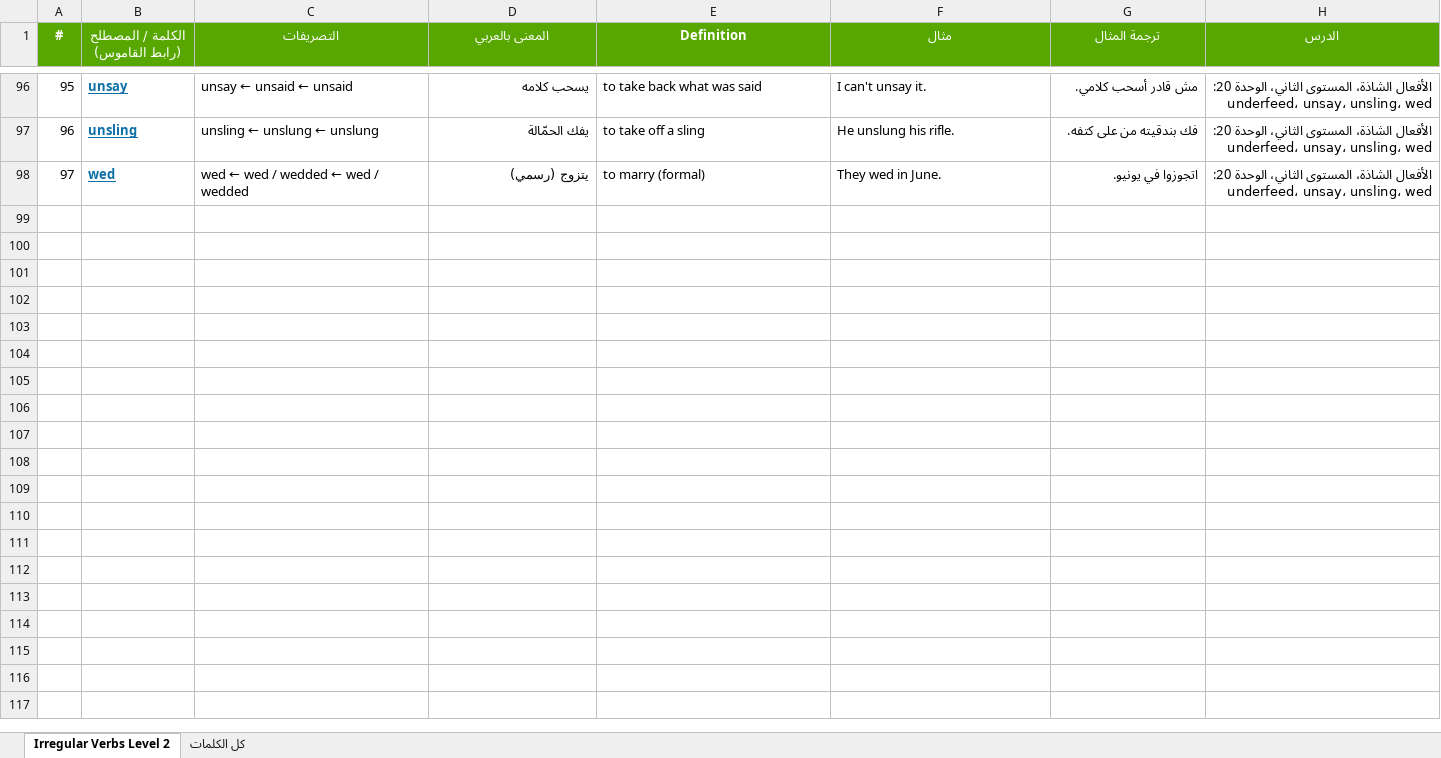
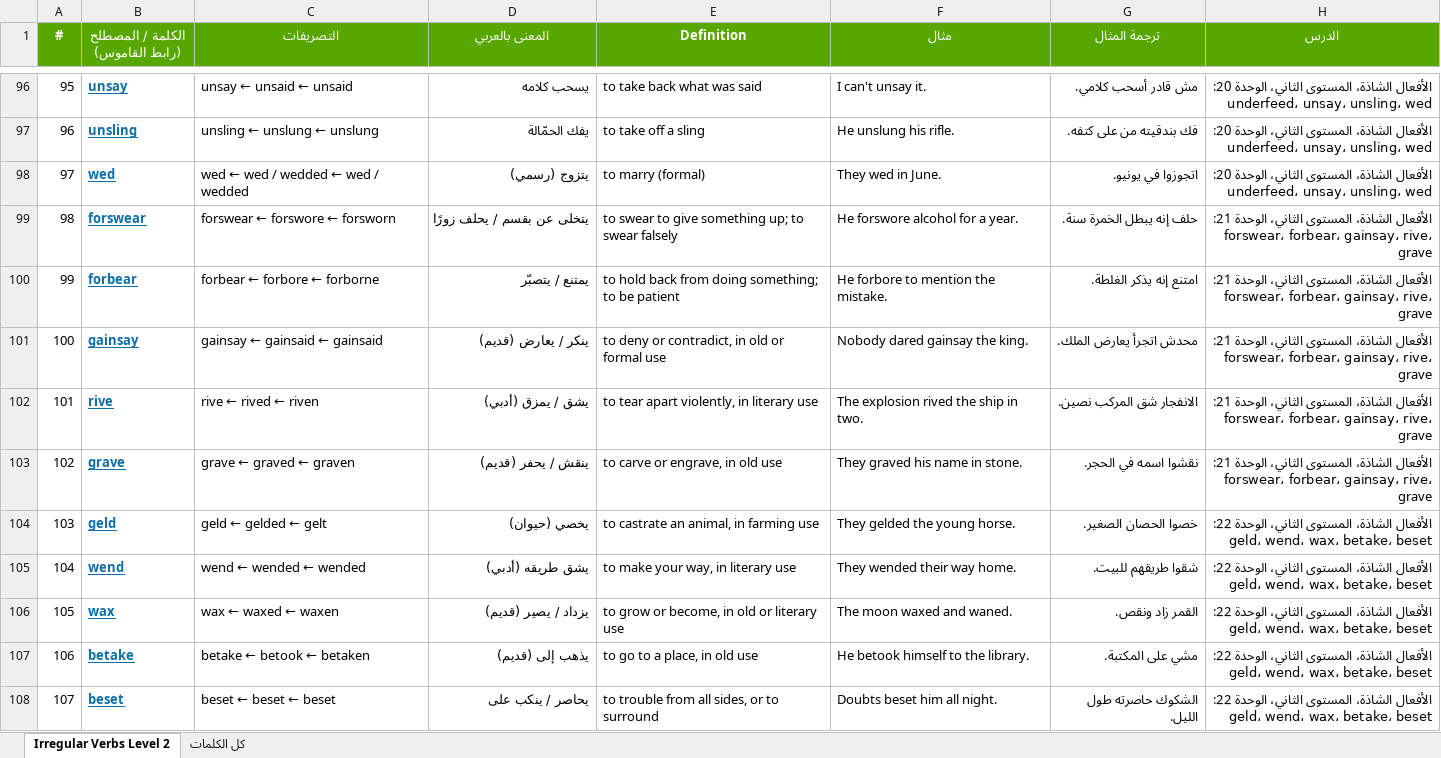
Before and after one commit to poetry-discoverer/poetry-journey, an Excel workbook: pdf/course-verbs-l2-words.xlsx, sheet Irregular Verbs Level 2, drawn as a sheet; only a part is shown, gaps mark what is left out; values as stored, in another font and other column widths than the file's, no borders; the diff covers the shown part only; the diff names each change by its address in the sheet, - before the commit and + after, or states it on an @@ line.

```diff
--- a/pdf/course-verbs-l2-words.xlsx (sheet Irregular Verbs Level 2)
+++ b/pdf/course-verbs-l2-words.xlsx (sheet Irregular Verbs Level 2)
+row 99: 98 | forswear | forswear ← forswore ← forsworn | يتخلى عن بقسم / يحلف زورًا | to swear to give something up; to swear falsely | He forswore alcohol for a year. | حلف إنه يبطل الخمرة سنة. | الأفعال الشاذة، المستوى الثاني، الوحدة 21: forswear، forbear، gainsay، rive، grave
+row 100: 99 | forbear | forbear ← forbore ← forborne | يمتنع / يتصبّر | to hold back from doing something; to be patient | He forbore to mention the mistake. | امتنع إنه يذكر الغلطة. | الأفعال الشاذة، المستوى الثاني، الوحدة 21: forswear، forbear، gainsay، rive، grave
+row 101: 100 | gainsay | gainsay ← gainsaid ← gainsaid | ينكر / يعارض (قديم) | to deny or contradict, in old or formal use | Nobody dared gainsay the king. | محدش اتجرأ يعارض الملك. | الأفعال الشاذة، المستوى الثاني، الوحدة 21: forswear، forbear، gainsay، rive، grave
+row 102: 101 | rive | rive ← rived ← riven | يشق / يمزق (أدبي) | to tear apart violently, in literary use | The explosion rived the ship in two. | الانفجار شق المركب نصين. | الأفعال الشاذة، المستوى الثاني، الوحدة 21: forswear، forbear، gainsay، rive، grave
+row 103: 102 | grave | grave ← graved ← graven | ينقش / يحفر (قديم) | to carve or engrave, in old use | They graved his name in stone. | نقشوا اسمه في الحجر. | الأفعال الشاذة، المستوى الثاني، الوحدة 21: forswear، forbear، gainsay، rive، grave
+row 104: 103 | geld | geld ← gelded ← gelt | يخصي (حيوان) | to castrate an animal, in farming use | They gelded the young horse. | خصوا الحصان الصغير. | الأفعال الشاذة، المستوى الثاني، الوحدة 22: geld، wend، wax، betake، beset
+row 105: 104 | wend | wend ← wended ← wended | يشق طريقه (أدبي) | to make your way, in literary use | They wended their way home. | شقوا طريقهم للبيت. | الأفعال الشاذة، المستوى الثاني، الوحدة 22: geld، wend، wax، betake، beset
+row 106: 105 | wax | wax ← waxed ← waxen | يزداد / يصير (قديم) | to grow or become, in old or literary use | The moon waxed and waned. | القمر زاد ونقص. | الأفعال الشاذة، المستوى الثاني، الوحدة 22: geld، wend، wax، betake، beset
+row 107: 106 | betake | betake ← betook ← betaken | يذهب إلى (قديم) | to go to a place, in old use | He betook himself to the library. | مشي على المكتبة. | الأفعال الشاذة، المستوى الثاني، الوحدة 22: geld، wend، wax، betake، beset
+row 108: 107 | beset | beset ← beset ← beset | يحاصر / ينكب على | to trouble from all sides, or to surround | Doubts beset him all night. | الشكوك حاصرته طول الليل. | الأفعال الشاذة، المستوى الثاني، الوحدة 22: geld، wend، wax، betake، beset
```
Also changed, not shown: 9 added rows elsewhere in this sheet, sheet كل الكلمات, 5 other files.
